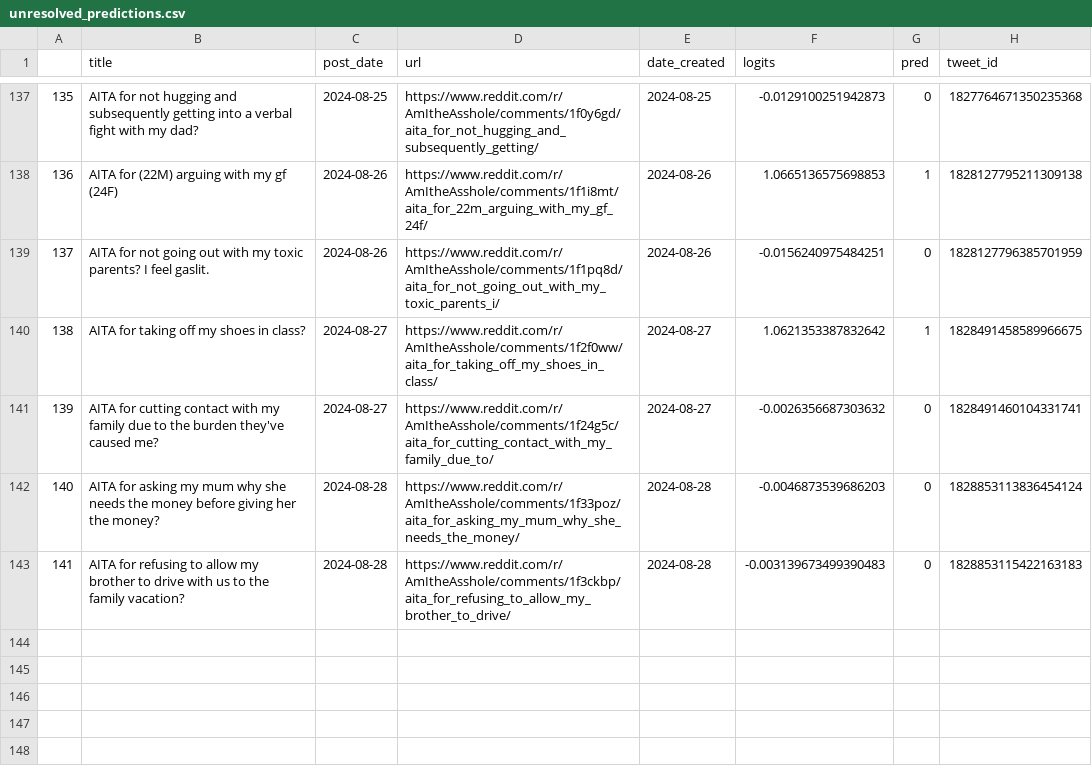
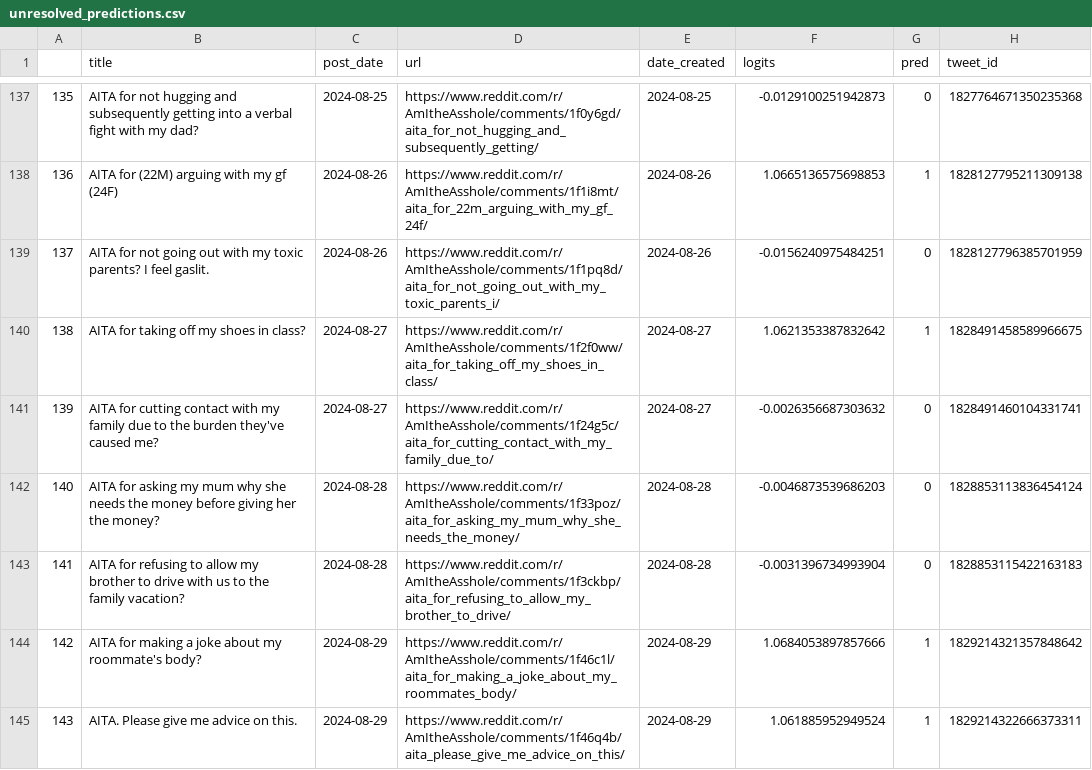
Before and after one commit to walkerped/aita_kaggle_app_tracking, a CSV file: app_tracking/prediction_sheets/unresolved_predictions.csv, drawn as a sheet; only a part is shown, gaps mark what is left out.

```diff
--- a/app_tracking/prediction_sheets/unresolved_predictions.csv
+++ b/app_tracking/prediction_sheets/unresolved_predictions.csv
@@ -144,2 +144,4 @@
 140,AITA for asking my mum why she needs the money before giving her the money?,2024-08-28,https://www.reddit.com/r/AmItheAsshole/comments/1f33poz/aita_for_asking_my_mum_why_she_needs_the_money/,2024-08-28,-0.0046873539686203,0,1828853113836454124
-141,AITA for refusing to allow my brother to drive with us to the family vacation?,2024-08-28,https://www.reddit.com/r/AmItheAsshole/comments/1f3ckbp/aita_for_refusing_to_allow_my_brother_to_drive/,2024-08-28,-0.003139673499390483,0,1828853115422163183
+141,AITA for refusing to allow my brother to drive with us to the family vacation?,2024-08-28,https://www.reddit.com/r/AmItheAsshole/comments/1f3ckbp/aita_for_refusing_to_allow_my_brother_to_drive/,2024-08-28,-0.0031396734993904,0,1828853115422163183
+142,AITA for making a joke about my roommate's body?,2024-08-29,https://www.reddit.com/r/AmItheAsshole/comments/1f46c1l/aita_for_making_a_joke_about_my_roommates_body/,2024-08-29,1.0684053897857666,1,1829214321357848642
+143,AITA. Please give me advice on this. ,2024-08-29,https://www.reddit.com/r/AmItheAsshole/comments/1f46q4b/aita_please_give_me_advice_on_this/,2024-08-29,1.061885952949524,1,1829214322666373311
```
Also changed, not shown: app_tracking/monitor_sheets/raw_daily/2024-08-27_post.csv, 2 other files.
